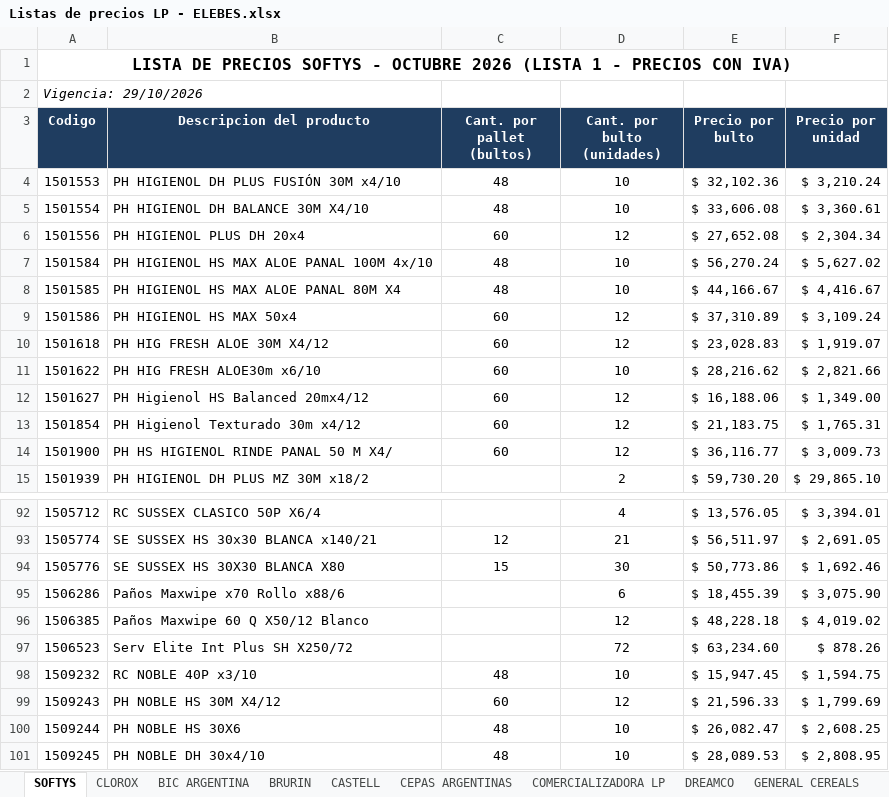
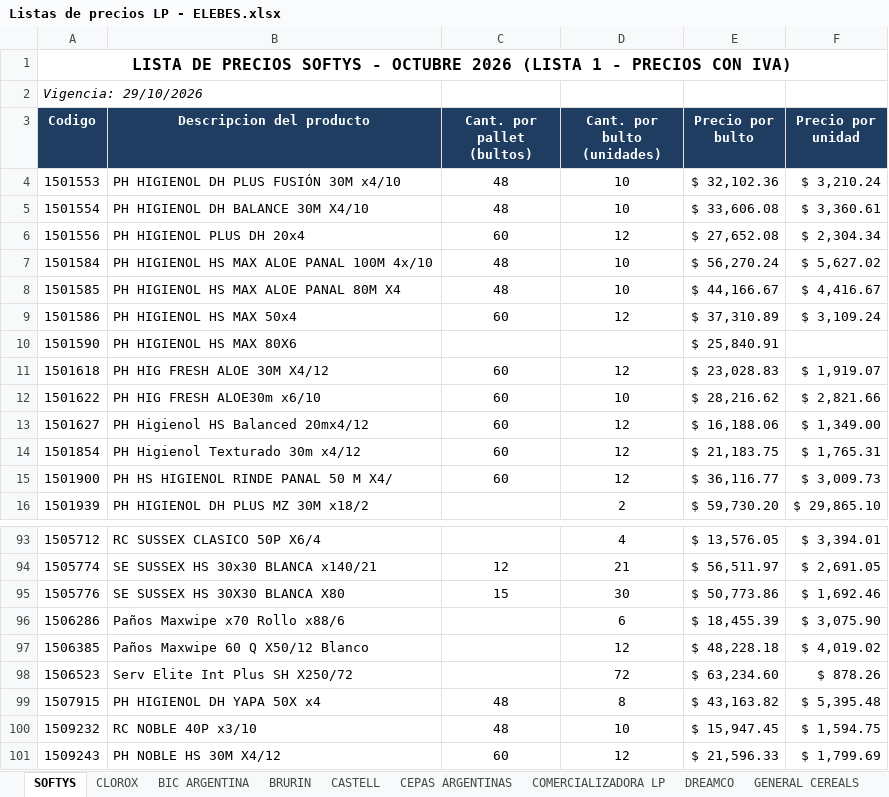
Before and after one commit to 1605-83/Lista-Precios-Octubre-2026, an Excel workbook: Listas de precios LP - ELEBES.xlsx, sheet SOFTYS, drawn as a sheet; only a part is shown, gaps mark what is left out; the shorter side is filled out with more unchanged rows; values as stored, in another font and other column widths than the file's, no borders; the diff names each change by its address in the sheet, - before the commit and + after, or states it on an @@ line.

```diff
--- a/Listas de precios LP - ELEBES.xlsx (sheet SOFTYS)
+++ b/Listas de precios LP - ELEBES.xlsx (sheet SOFTYS)
+row 10: 1501590 | PH HIGIENOL HS MAX 80X6 |  |  | $ 25,840.91
+row 99: 1507915 | PH HIGIENOL DH YAPA 50X x4 | 48 | 8 | $ 43,163.82 | $ 5,395.48
```
Also changed, not shown: formulas that keep their value, 4 other files.
